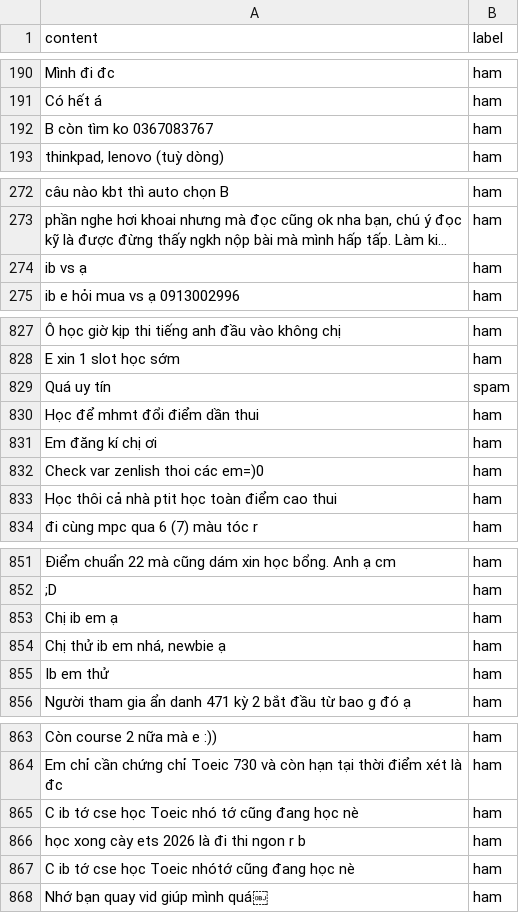
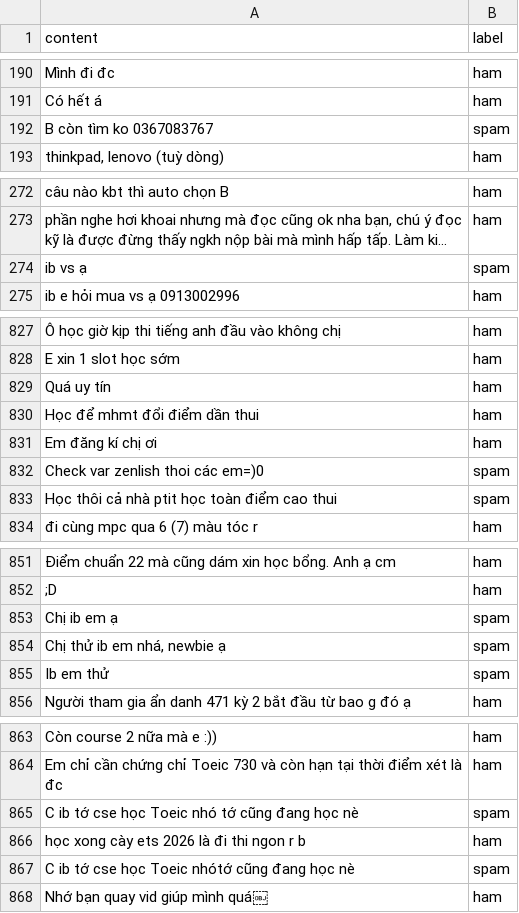
Before and after one commit to huuhieu56/NLP1, a CSV file: data/05.llm_relabeled_comments_0_4161.csv, drawn as a sheet; only a part is shown, gaps mark what is left out; long unchanged cells end in …; the diff covers the shown part only; the diff names each change by its address in the sheet, - before the commit and + after, or states it on an @@ line.

```diff
--- a/data/05.llm_relabeled_comments_0_4161.csv
+++ b/data/05.llm_relabeled_comments_0_4161.csv
-B192 (label): ham
+B192 (label): spam
-B274 (label): ham
+B274 (label): spam
-B829 (label): spam
+B829 (label): ham
-B832:B833 (label): ham
+B832:B833 (label): spam
-B853:B855 (label): ham
+B853:B855 (label): spam
-B865 (label): ham
+B865 (label): spam
-B867 (label): ham
+B867 (label): spam
```
Also changed, not shown: 6 edited cells elsewhere in this file, 1 other file.
